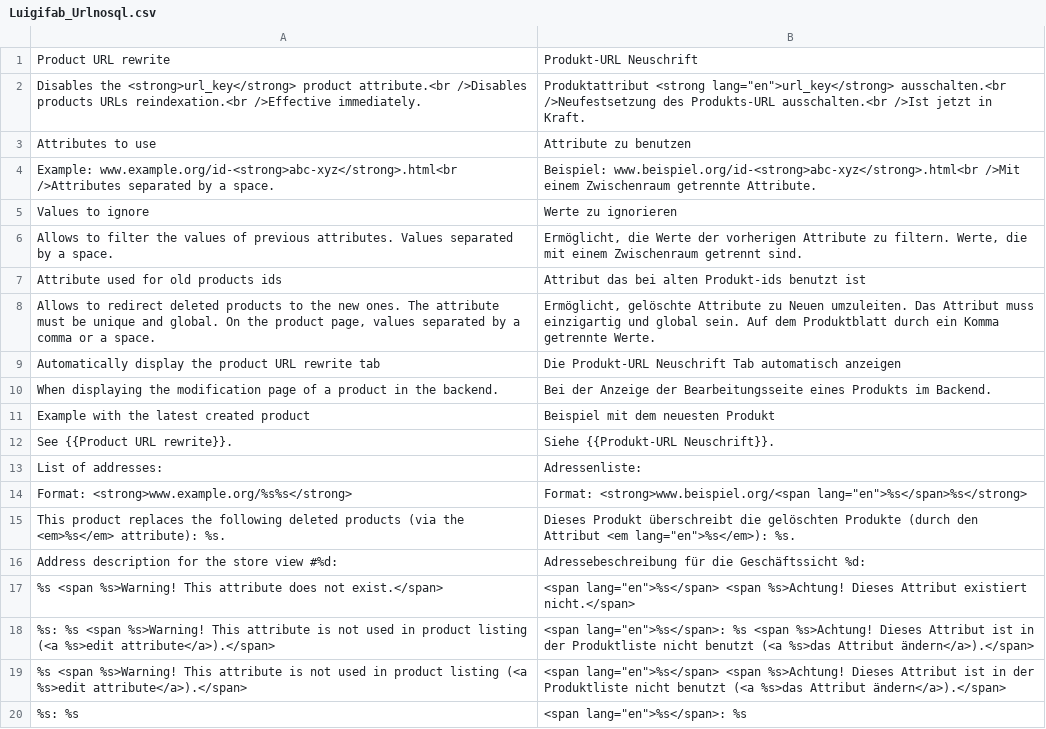
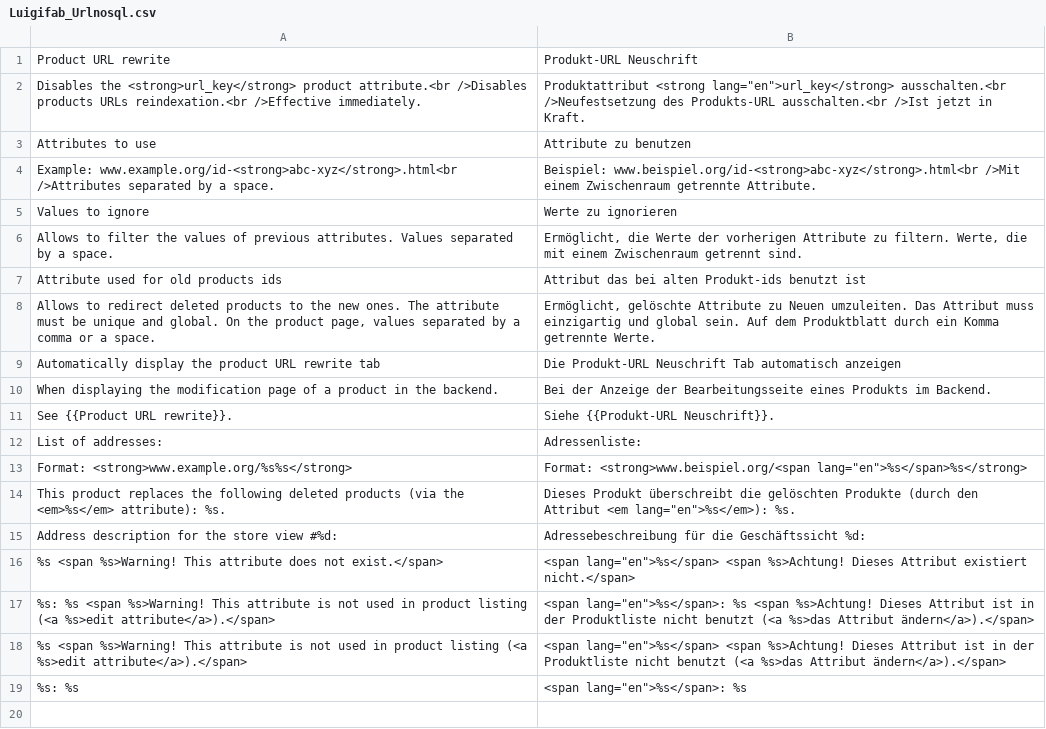
Before and after one commit to luigifab/openmage-urlnosql, a CSV file: src/app/locale/de_AT/Luigifab_Urlnosql.csv, drawn as a sheet; the diff names each change by its address in the sheet, - before the commit and + after, or states it on an @@ line.

```diff
--- a/src/app/locale/de_AT/Luigifab_Urlnosql.csv
+++ b/src/app/locale/de_AT/Luigifab_Urlnosql.csv
-row 11: Example with the latest created product | Beispiel mit dem neuesten Produkt
```
Also changed, not shown: src/app/locale/de_CH/Luigifab_Urlnosql.csv, src/app/locale/it_CH/Luigifab_Urlnosql.csv, 45 other files.
